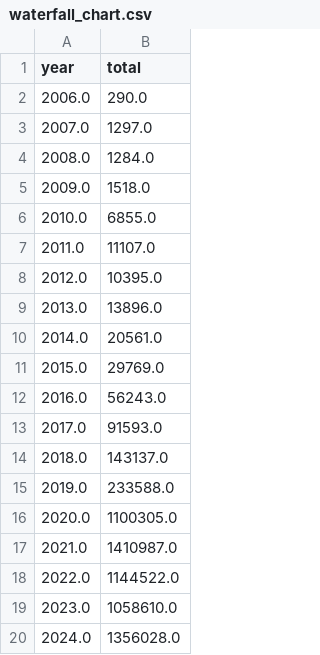
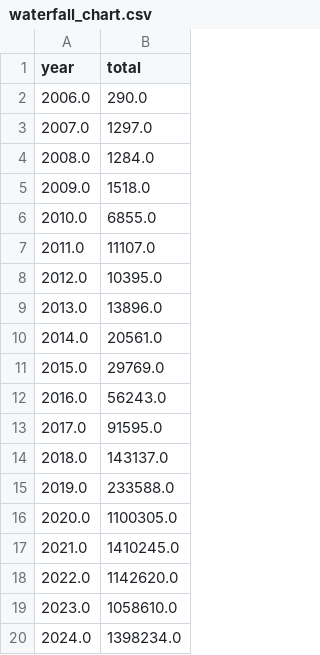
Before and after one commit to ECHODataTeam/ECHODataTeam, a CSV file: waterfall_chart.csv, drawn as a sheet.

Commit message:
Update waterfall chart attendance.

```diff
--- a/waterfall_chart.csv
+++ b/waterfall_chart.csv
@@ -12,3 +12,3 @@ year,total
 2016.0,56243.0
-2017.0,91593.0
+2017.0,91595.0
 2018.0,143137.0
@@ -16,5 +16,5 @@ year,total
 2020.0,1100305.0
-2021.0,1410987.0
-2022.0,1144522.0
+2021.0,1410245.0
+2022.0,1142620.0
 2023.0,1058610.0
-2024.0,1356028.0
+2024.0,1398234.0
```
